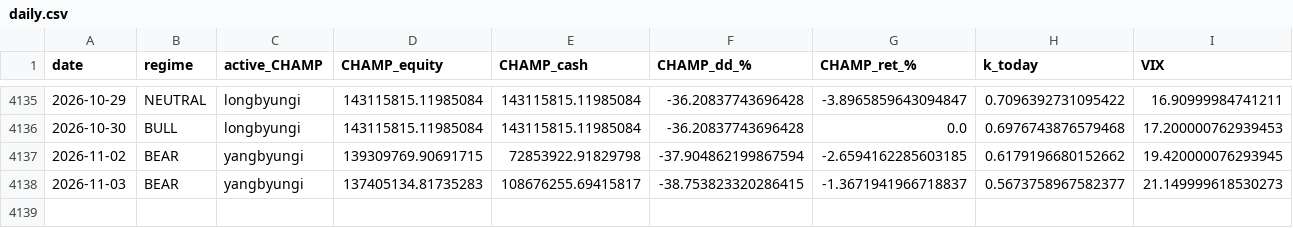
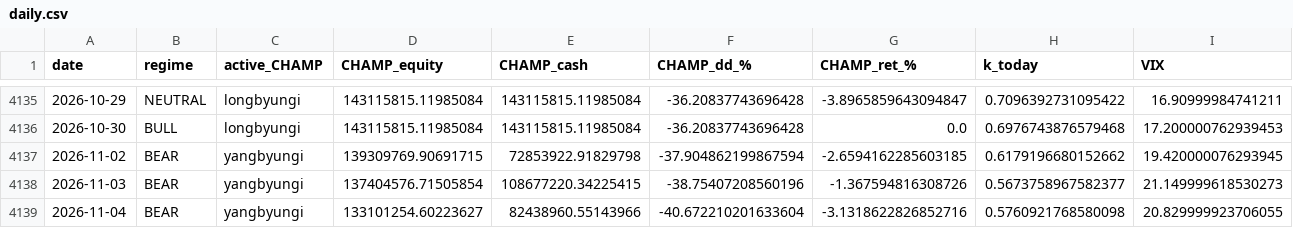
Before and after one commit to sunghakg/bube-v1-dashboard, a CSV file: data/champ_nomargin/daily.csv, drawn as a sheet; only a part is shown, gaps mark what is left out; rows hold the shown columns only; the diff names each change by its address in the sheet, - before the commit and + after, or states it on an @@ line.

```diff
--- a/data/champ_nomargin/daily.csv
+++ b/data/champ_nomargin/daily.csv
-D4138 (CHAMP_equity): 137405134.81735283
+D4138 (CHAMP_equity): 137404576.71505854
-E4138 (CHAMP_cash): 108676255.69415817
+E4138 (CHAMP_cash): 108677220.34225415
-F4138 (CHAMP_dd_%): -38.753823320286415
+F4138 (CHAMP_dd_%): -38.75407208560196
-G4138 (CHAMP_ret_%): -1.3671941966718837
+G4138 (CHAMP_ret_%): -1.367594816308726
+row 4139: 2026-11-04 | BEAR | yangbyungi | 133101254.60223627 | 82438960.55143966 | -40.672210201633604 | -3.1318622826852716 | 0.5760921768580098 | 20.829999923706055
```
Also changed, not shown: data/champ_nomargin/equity_curves.csv, data/champ_nomargin/trades_champ.csv, 12 other files.
